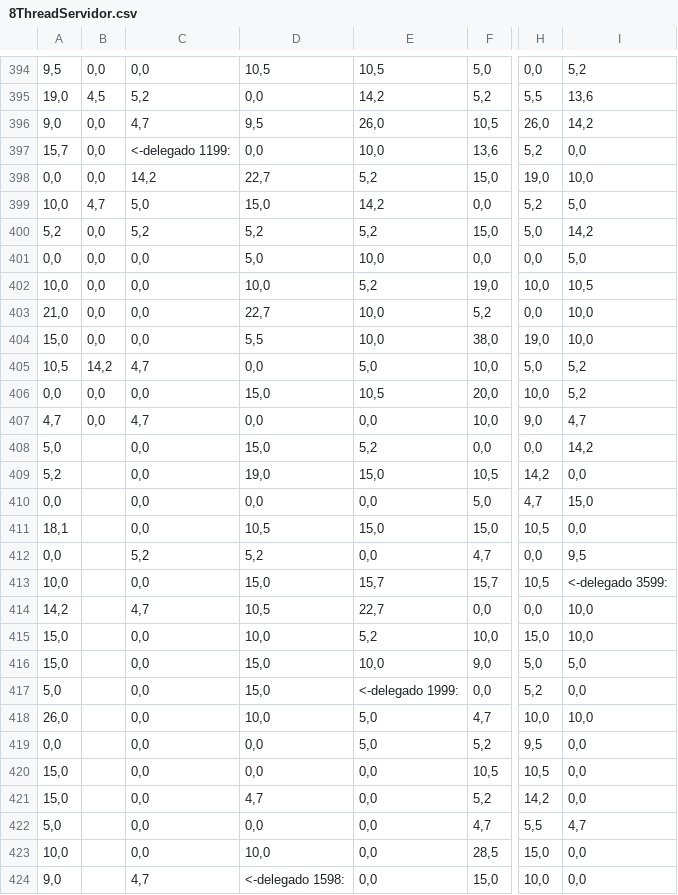
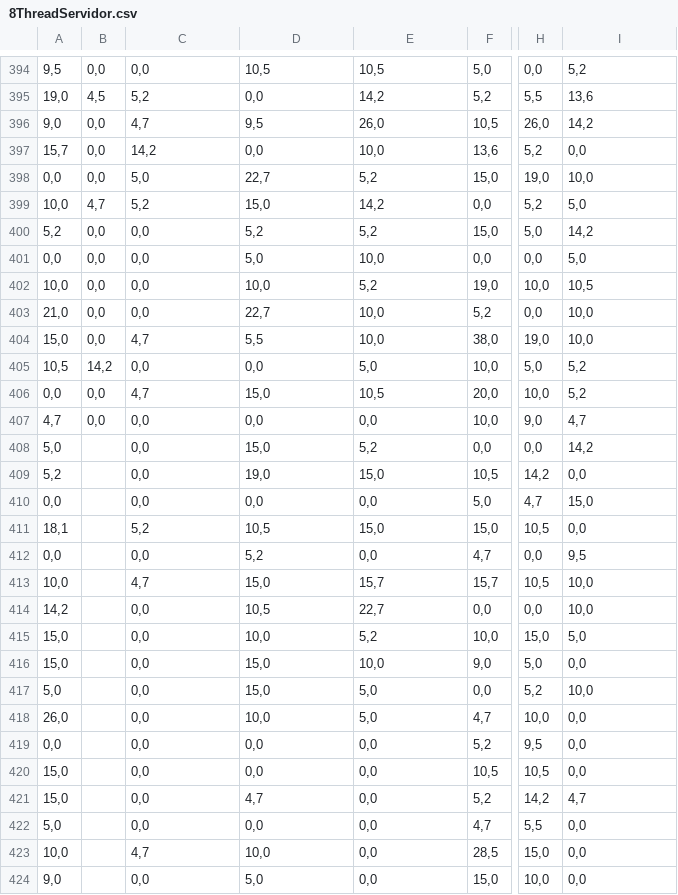
Before and after one commit to JuanCamiloBojaca/Infracomp, a CSV file: caso3/ScriptServer/sinSeguridad/8ThreadServidor.csv, drawn as a sheet; only a part is shown, gaps mark what is left out; the diff covers the shown part only; the diff names each change by its address in the sheet, - before the commit and + after, or states it on an @@ line.

```diff
--- a/caso3/ScriptServer/sinSeguridad/8ThreadServidor.csv
+++ b/caso3/ScriptServer/sinSeguridad/8ThreadServidor.csv
-C397: <-delegado 1199:
+C397: 14,2
-C398: 14,2
+C398: 5,0
-C399: 5,0
+C399: 5,2
-C400: 5,2
+C400: 0,0
-C404: 0,0
+C404: 4,7
-C405: 4,7
+C405: 0,0
-C406: 0,0
+C406: 4,7
-C407: 4,7
+C407: 0,0
-C411: 0,0
+C411: 5,2
-C412: 5,2
+C412: 0,0
-C413: 0,0
+C413: 4,7
-I413: <-delegado 3599:
+I413: 10,0
-C414: 4,7
+C414: 0,0
-I415: 10,0
+I415: 5,0
-I416: 5,0
+I416: 0,0
-E417: <-delegado 1999:
+E417: 5,0
-I417: 0,0
+I417: 10,0
-I418: 10,0
+I418: 0,0
-E419: 5,0
+E419: 0,0
-I421: 0,0
+I421: 4,7
-I422: 4,7
+I422: 0,0
-C423: 0,0
+C423: 4,7
-C424: 4,7
+C424: 0,0
-D424: <-delegado 1598:
+D424: 5,0
```
Also changed, not shown: 4 added rows, 5 removed rows and 118 edited cells elsewhere in this file, caso3/ScriptServer/seguridad/2ThreadServidor.csv, caso3/ScriptServer/seguridad/8ThreadServidor.csv, 3 other files.
